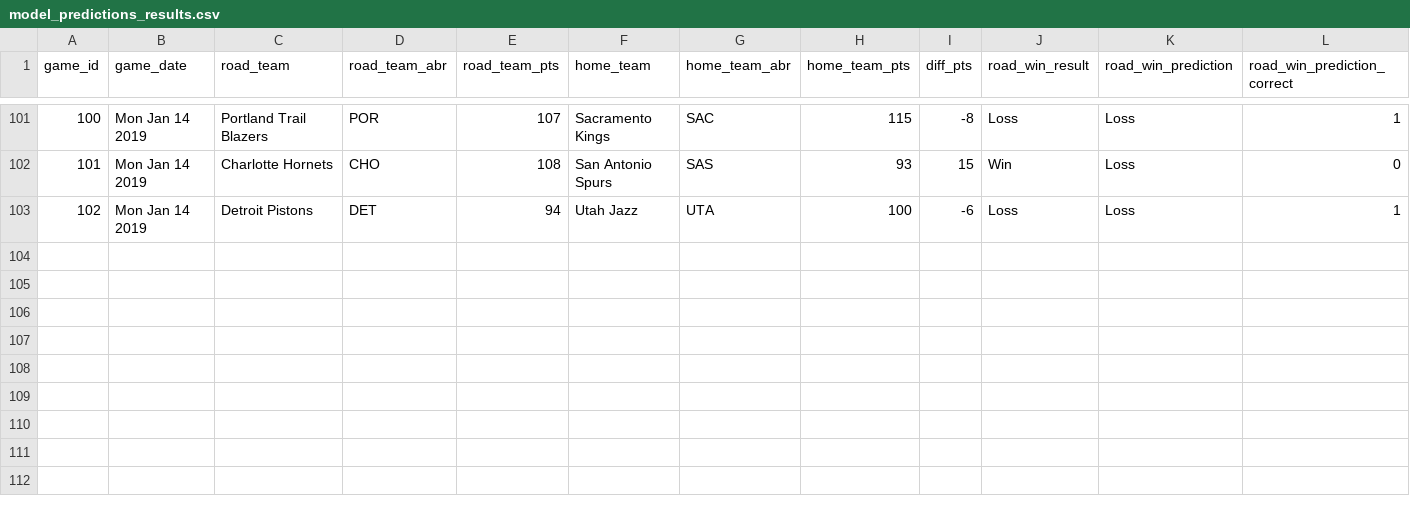
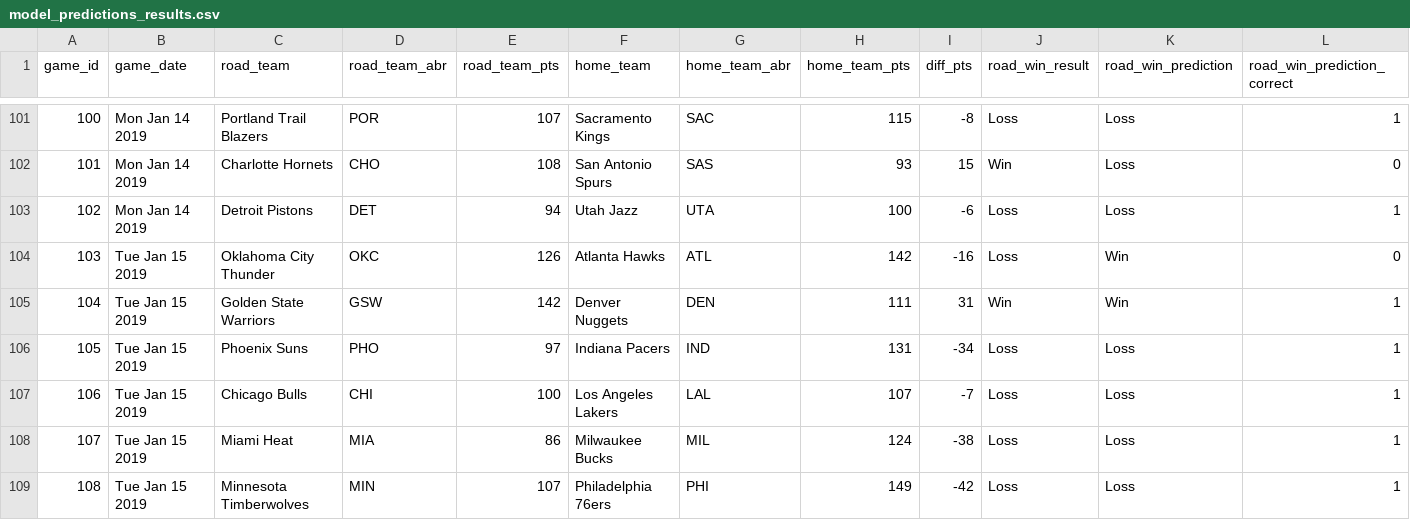
Before and after one commit to zsubhani/utexas_hw_python, a CSV file: model_predictions_results.csv, drawn as a sheet; only a part is shown, gaps mark what is left out.

Commit message:
updated results

```diff
--- a/model_predictions_results.csv
+++ b/model_predictions_results.csv
@@ -103 +103,7 @@
 102,Mon Jan 14 2019,Detroit Pistons,DET,94,Utah Jazz,UTA,100,-6,Loss,Loss,1
+103,Tue Jan 15 2019,Oklahoma City Thunder,OKC,126,Atlanta Hawks,ATL,142,-16,Loss,Win,0
+104,Tue Jan 15 2019,Golden State Warriors,GSW,142,Denver Nuggets,DEN,111,31,Win,Win,1
+105,Tue Jan 15 2019,Phoenix Suns,PHO,97,Indiana Pacers,IND,131,-34,Loss,Loss,1
+106,Tue Jan 15 2019,Chicago Bulls,CHI,100,Los Angeles Lakers,LAL,107,-7,Loss,Loss,1
+107,Tue Jan 15 2019,Miami Heat,MIA,86,Milwaukee Bucks,MIL,124,-38,Loss,Loss,1
+108,Tue Jan 15 2019,Minnesota Timberwolves,MIN,107,Philadelphia 76ers,PHI,149,-42,Loss,Loss,1
```
